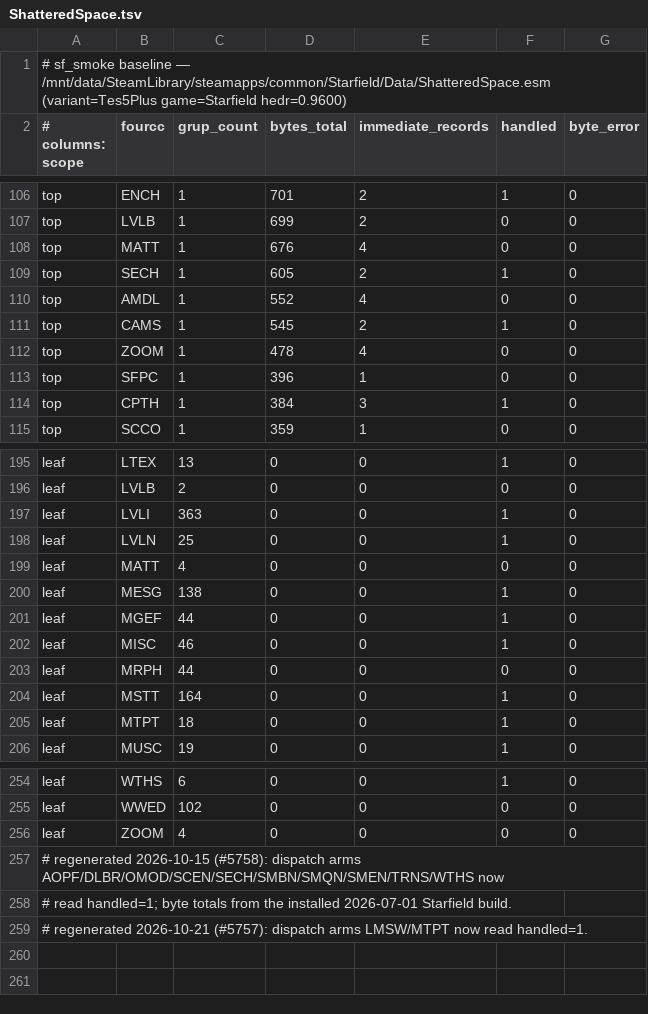
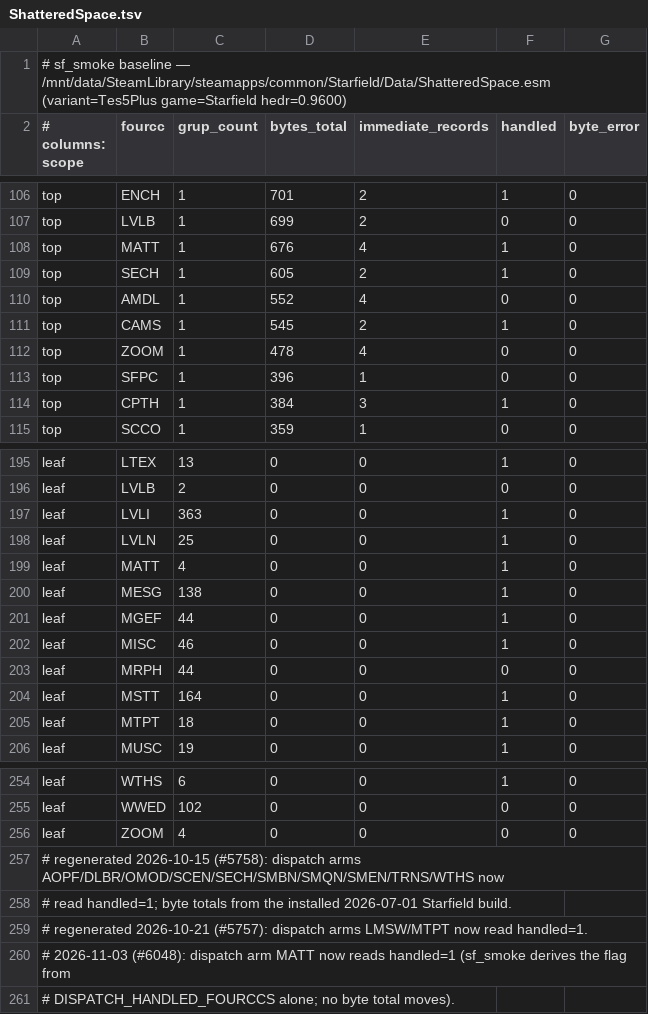
Before and after one commit to matiaszanolli/ByroRedux, a TSV file: .claude/audit-baselines/sf-esm/ShatteredSpace.tsv, drawn as a sheet; only a part is shown, gaps mark what is left out.

```diff
--- a/.claude/audit-baselines/sf-esm/ShatteredSpace.tsv
+++ b/.claude/audit-baselines/sf-esm/ShatteredSpace.tsv
@@ -107,3 +107,3 @@ top	ENCH	1	701	2	1	0
 top	LVLB	1	699	2	0	0
-top	MATT	1	676	4	0	0
+top	MATT	1	676	4	1	0
 top	SECH	1	605	2	1	0
@@ -198,3 +198,3 @@ leaf	LVLI	363	0	0	1	0
 leaf	LVLN	25	0	0	1	0
-leaf	MATT	4	0	0	0	0
+leaf	MATT	4	0	0	1	0
 leaf	MESG	138	0	0	1	0
@@ -259 +259,3 @@ leaf	ZOOM	4	0	0	0	0
 # regenerated 2026-10-21 (#5757): dispatch arms LMSW/MTPT now read handled=1.
+# 2026-11-03 (#6048): dispatch arm MATT now reads handled=1 (sf_smoke derives the flag from
+# DISPATCH_HANDLED_FOURCCS alone; no byte total moves).
```
Also changed, not shown: .claude/audit-baselines/sf-esm/Starfield.tsv, 10 other files.
